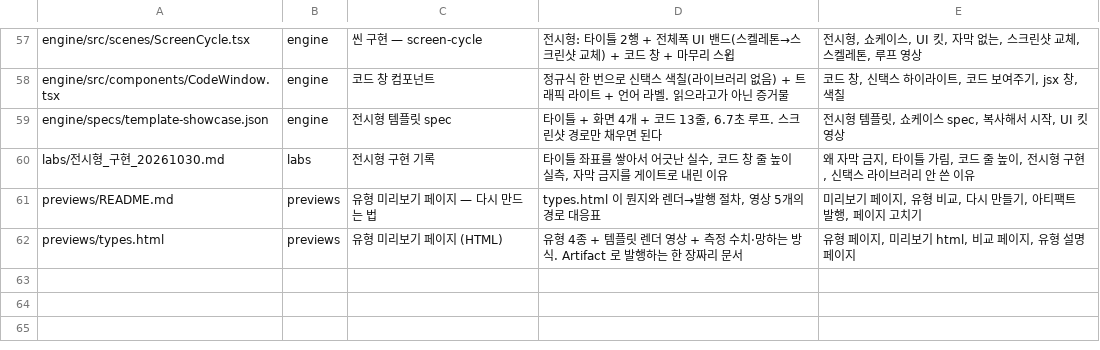
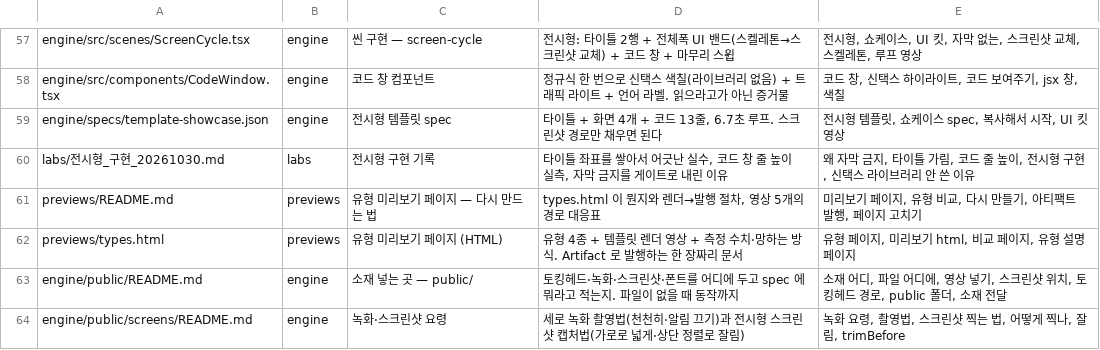
Before and after one commit to doxzn-commits/hopevideogenius, a TSV file: tools/index_seed.tsv, drawn as a sheet; only a part is shown, gaps mark what is left out.

```diff
--- a/tools/index_seed.tsv
+++ b/tools/index_seed.tsv
@@ -62 +62,3 @@ previews/README.md	previews	유형 미리보기 페이지 — 다시 만드는
 previews/types.html	previews	유형 미리보기 페이지 (HTML)	유형 4종 + 템플릿 렌더 영상 + 측정 수치·망하는 방식. Artifact 로 발행하는 한 장짜리 문서	유형 페이지, 미리보기 html, 비교 페이지, 유형 설명 페이지
+engine/public/README.md	engine	소재 넣는 곳 — public/	토킹헤드·녹화·스크린샷·폰트를 어디에 두고 spec 에 뭐라고 적는지. 파일이 없을 때 동작까지	소재 어디, 파일 어디에, 영상 넣기, 스크린샷 위치, 토킹헤드 경로, public 폴더, 소재 전달
+engine/public/screens/README.md	engine	녹화·스크린샷 요령	세로 녹화 촬영법(천천히·알림 끄기)과 전시형 스크린샷 캡처법(가로로 넓게·상단 정렬로 잘림)	녹화 요령, 촬영법, 스크린샷 찍는 법, 어떻게 찍나, 잘림, trimBefore
```
Also changed, not shown: 4 other files.
